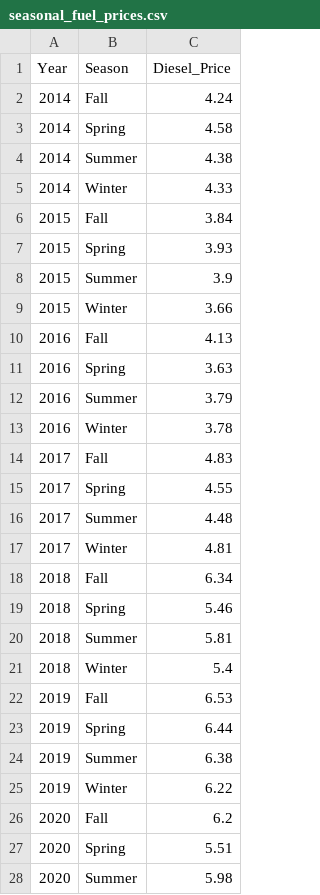
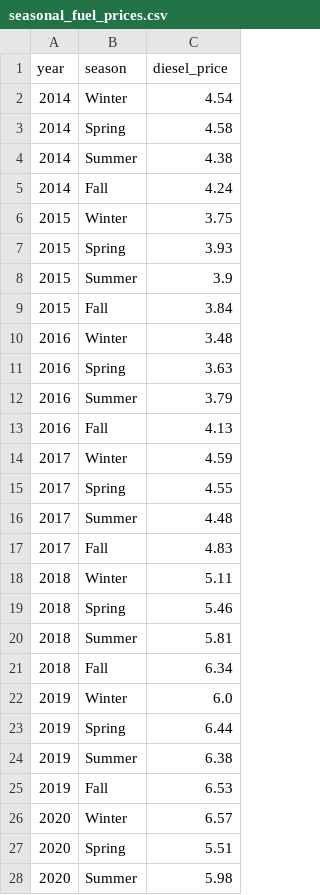
Before and after one commit to caglarozkan/tarim-karar-destek-sistemi, a CSV file: data/processed/data_files/seasonal_fuel_prices.csv, drawn as a sheet; only a part is shown; the diff covers the shown part only.

```diff
--- a/data/processed/data_files/seasonal_fuel_prices.csv
+++ b/data/processed/data_files/seasonal_fuel_prices.csv
@@ -1,27 +1,27 @@
-Year,Season,Diesel_Price
-2014,Fall,4.24
+year,season,diesel_price
+2014,Winter,4.54
 2014,Spring,4.58
 2014,Summer,4.38
-2014,Winter,4.33
-2015,Fall,3.84
+2014,Fall,4.24
+2015,Winter,3.75
 2015,Spring,3.93
 2015,Summer,3.9
-2015,Winter,3.66
-2016,Fall,4.13
+2015,Fall,3.84
+2016,Winter,3.48
 2016,Spring,3.63
 2016,Summer,3.79
-2016,Winter,3.78
-2017,Fall,4.83
+2016,Fall,4.13
+2017,Winter,4.59
 2017,Spring,4.55
 2017,Summer,4.48
-2017,Winter,4.81
-2018,Fall,6.34
+2017,Fall,4.83
+2018,Winter,5.11
 2018,Spring,5.46
 2018,Summer,5.81
-2018,Winter,5.4
-2019,Fall,6.53
+2018,Fall,6.34
+2019,Winter,6.0
 2019,Spring,6.44
 2019,Summer,6.38
-2019,Winter,6.22
-2020,Fall,6.2
+2019,Fall,6.53
+2020,Winter,6.57
 2020,Spring,5.51
```
Also changed, not shown: 6 added rows, 7 removed rows and 5 moved rows elsewhere in this file, 15 other files.
